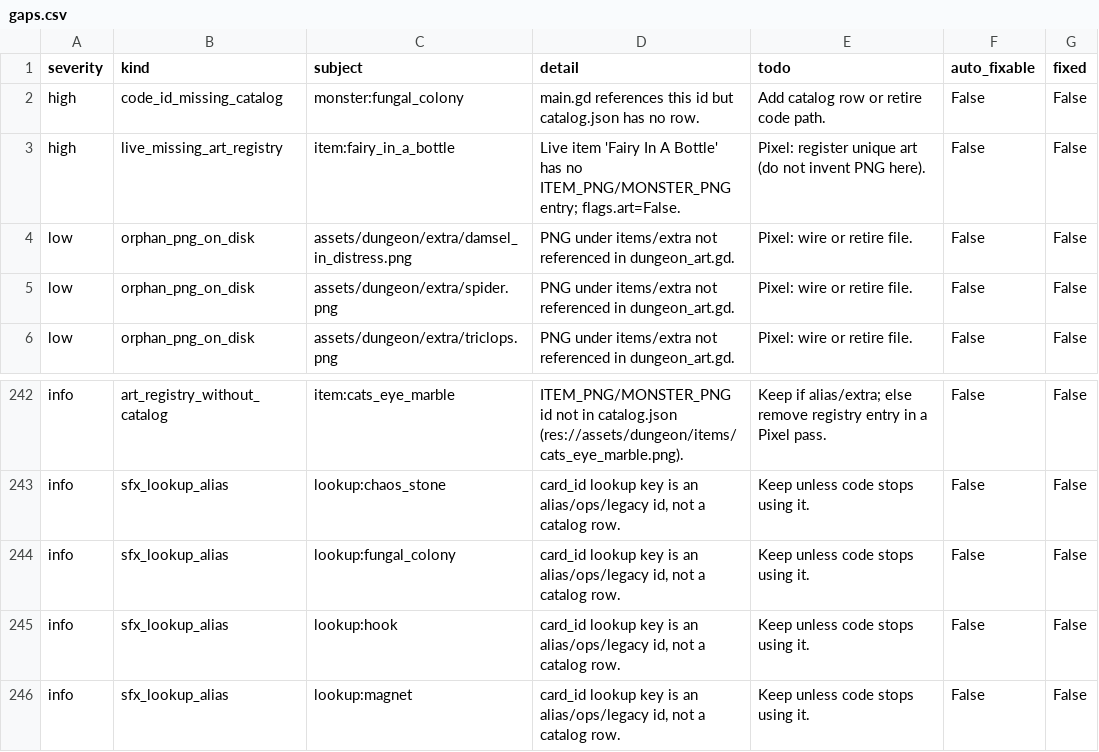
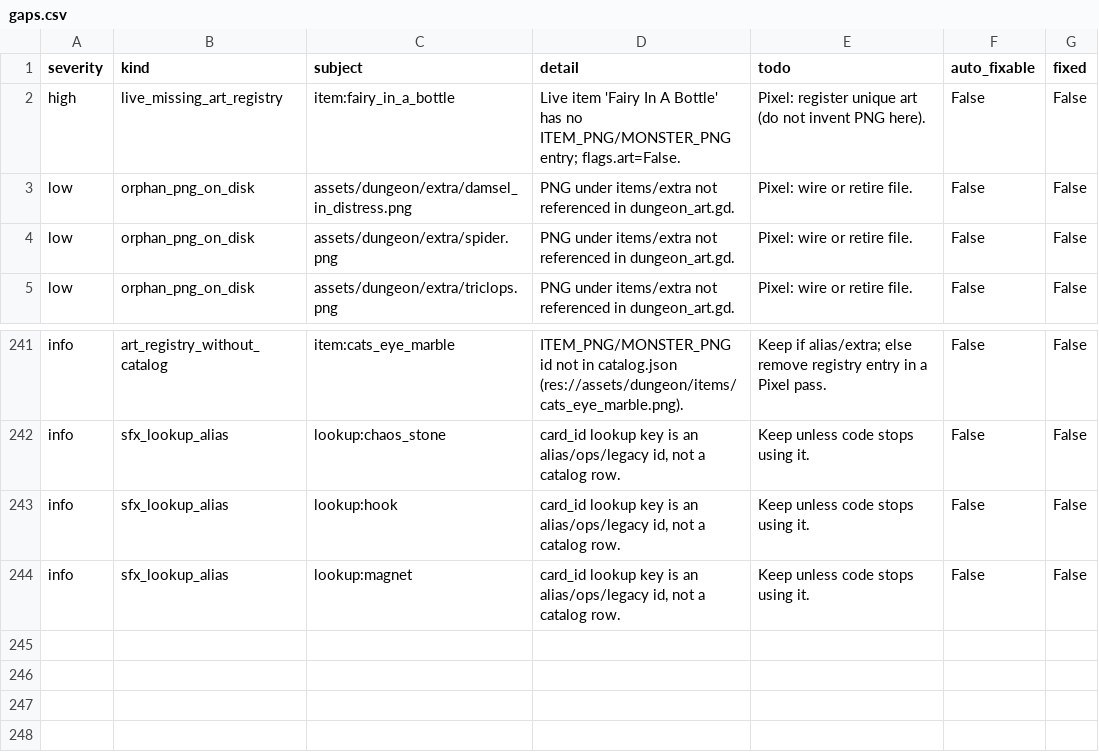
Before and after one commit to Nathan-Elequin/swipe, a CSV file: docs/catalog-audit/gaps.csv, drawn as a sheet; only a part is shown, gaps mark what is left out.

```diff
--- a/docs/catalog-audit/gaps.csv
+++ b/docs/catalog-audit/gaps.csv
@@ -1,3 +1,2 @@
 severity,kind,subject,detail,todo,auto_fixable,fixed
-high,code_id_missing_catalog,monster:fungal_colony,main.gd references this id but catalog.json has no row.,Add catalog row or retire code path.,False,False
 high,live_missing_art_registry,item:fairy_in_a_bottle,Live item 'Fairy In A Bottle' has no ITEM_PNG/MONSTER_PNG entry; flags.art=False.,Pixel: register unique art (do not invent PNG here).,False,False
@@ -243,3 +242,2 @@ info,art_registry_without_catalog,item:cats_eye_marble,ITEM_PNG/MONSTER_PNG id n
 info,sfx_lookup_alias,lookup:chaos_stone,"card_id lookup key is an alias/ops/legacy id, not a catalog row.",Keep unless code stops using it.,False,False
-info,sfx_lookup_alias,lookup:fungal_colony,"card_id lookup key is an alias/ops/legacy id, not a catalog row.",Keep unless code stops using it.,False,False
 info,sfx_lookup_alias,lookup:hook,"card_id lookup key is an alias/ops/legacy id, not a catalog row.",Keep unless code stops using it.,False,False
```
Also changed, not shown: docs/catalog-audit/truth-matrix.csv, playtest/catalog-audit/gaps.csv, 7 other files.
